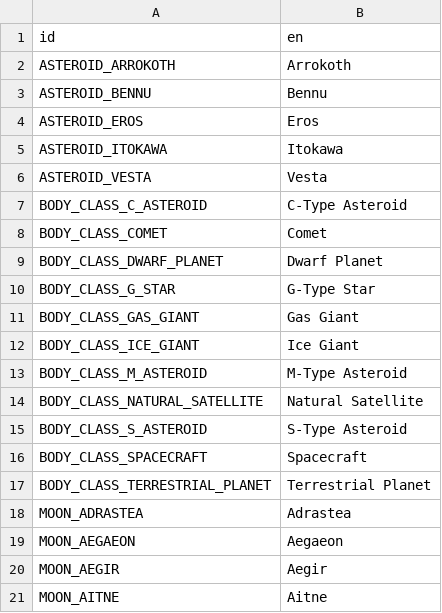
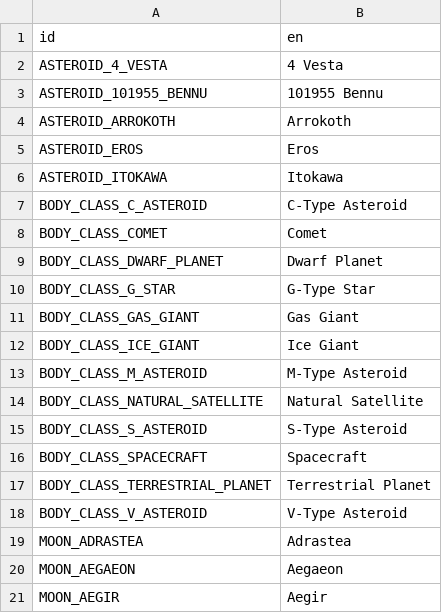
Before and after one commit to ivoyager/ivoyager, a CSV file: data/text/entities_text.csv, drawn as a sheet; only a part is shown; the shorter side is filled out with more unchanged rows.

Commit message:
Added explored asteroids (Vesta, Bennu) w/ various fixes

```diff
--- a/data/text/entities_text.csv
+++ b/data/text/entities_text.csv
@@ -1,7 +1,7 @@
 id,en
+ASTEROID_4_VESTA,4 Vesta
+ASTEROID_101955_BENNU,101955 Bennu
 ASTEROID_ARROKOTH,Arrokoth
-ASTEROID_BENNU,Bennu
 ASTEROID_EROS,Eros
 ASTEROID_ITOKAWA,Itokawa
-ASTEROID_VESTA,Vesta
 BODY_CLASS_C_ASTEROID,C-Type Asteroid
@@ -17,2 +17,3 @@ BODY_CLASS_SPACECRAFT,Spacecraft
 BODY_CLASS_TERRESTRIAL_PLANET,Terrestrial Planet
+BODY_CLASS_V_ASTEROID,V-Type Asteroid
 MOON_ADRASTEA,Adrastea
```
Also changed, not shown: data/solar_system/body_classes.tsv, data/solar_system/models.tsv, 6 other files.
